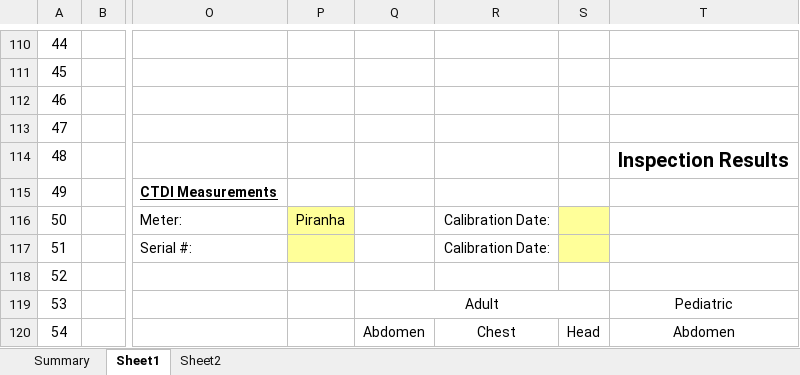
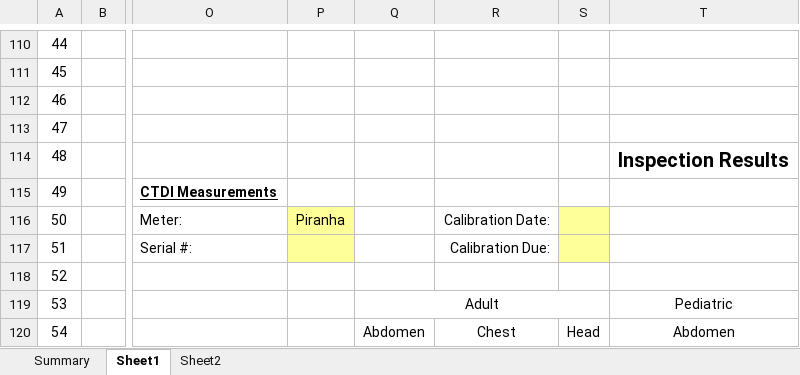
Before and after one commit to imabug/EquipTestingSpreadsheets, an Excel workbook: MUSCCT.xlsx, sheet Sheet1, drawn as a sheet; only a part is shown, gaps mark what is left out; values as stored, in another font and other column widths than the file's, no borders; conditional formats not drawn; the diff names each change by its address in the sheet, - before the commit and + after, or states it on an @@ line.

```diff
--- a/MUSCCT.xlsx (sheet Sheet1)
+++ b/MUSCCT.xlsx (sheet Sheet1)
-R117: Calibration Date:
+R117: Calibration Due:
```
